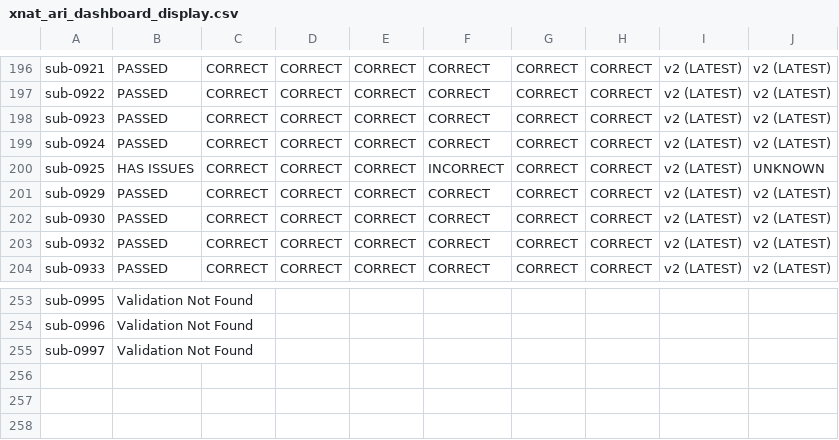
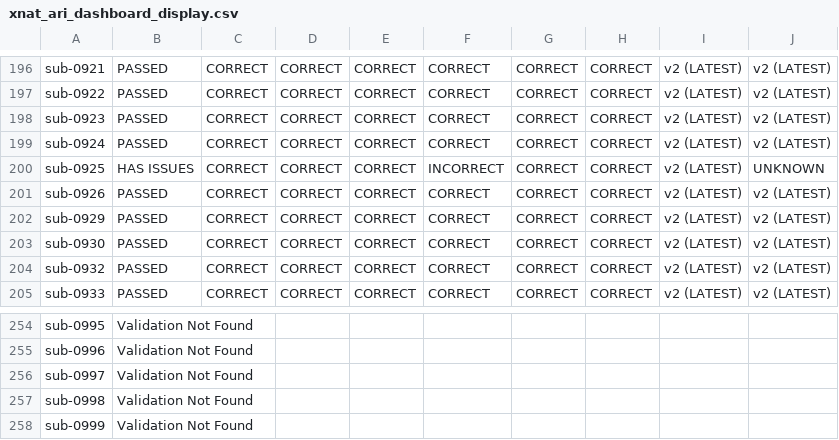
Before and after one commit to BioMedicalImaging-Core-NYUAD/xnat-docs, a CSV file: docs/source/_static/xnat_ari_dashboard_display.csv, drawn as a sheet; only a part is shown, gaps mark what is left out; the diff names each change by its address in the sheet, - before the commit and + after, or states it on an @@ line.

```diff
--- a/docs/source/_static/xnat_ari_dashboard_display.csv
+++ b/docs/source/_static/xnat_ari_dashboard_display.csv
+row 201: sub-0926 | PASSED | CORRECT | CORRECT | CORRECT | CORRECT | CORRECT | CORRECT | v2 (LATEST) | v2 (LATEST)
+row 257: sub-0998 | Validation Not Found
+row 258: sub-0999 | Validation Not Found
```
Also changed, not shown: docs/source/_static/xnat_ari_dashboard.csv, xnat_ari_dashboard.csv, 2 other files.
